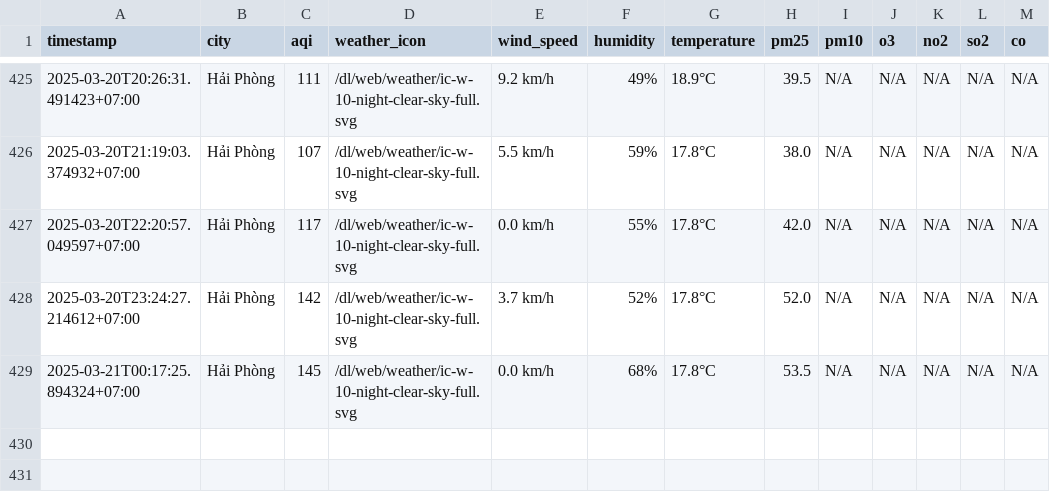
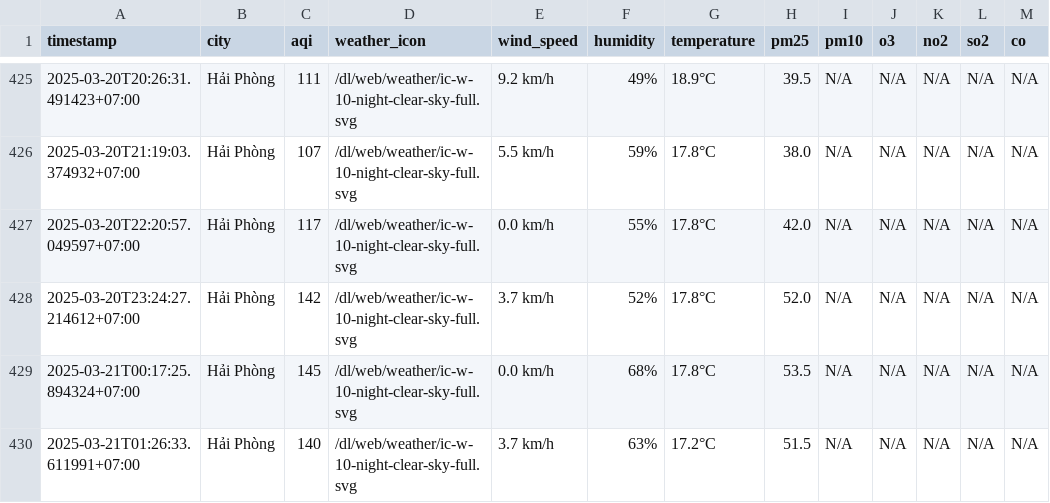
Before and after one commit to dothang08/thu_nghiem, a CSV file: result/hai-phong/aqi_hai-phong_2025_mar.csv, drawn as a sheet; only a part is shown, gaps mark what is left out; the diff names each change by its address in the sheet, - before the commit and + after, or states it on an @@ line.

```diff
--- a/result/hai-phong/aqi_hai-phong_2025_mar.csv
+++ b/result/hai-phong/aqi_hai-phong_2025_mar.csv
+row 430: 2025-03-21T01:26:33.611991+07:00 | Hải Phòng | 140 | /dl/web/weather/ic-w-10-night-clear-sky-full.svg | 3.7 km/h | 63% | 17.2°C | 51.5 | N/A | N/A | N/A | N/A | N/A
```
Also changed, not shown: aqi_selected_cities.csv, result/hai-duong/aqi_hai-duong_2025_mar.csv, 10 other files.
